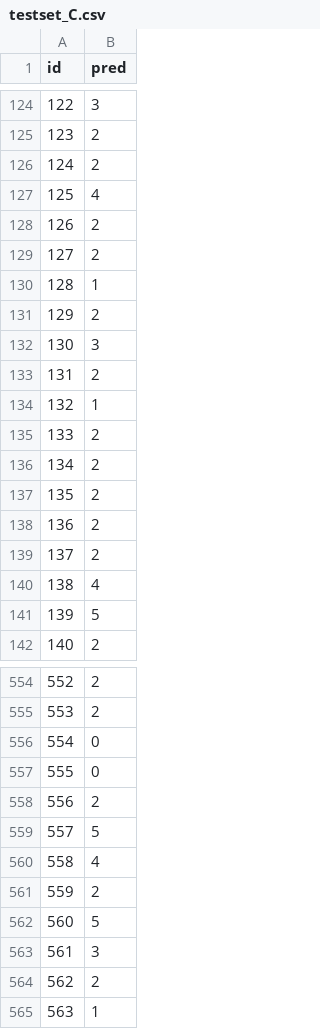
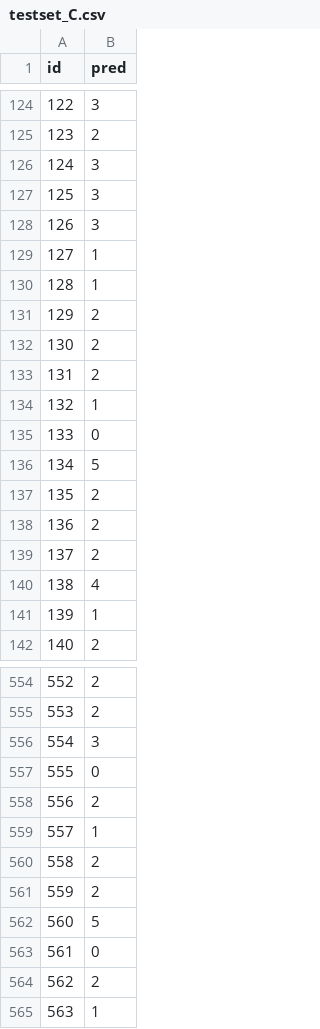
Before and after one commit to GiuseppeFrigeni/DL2025, a CSV file: submission/testset_C.csv, drawn as a sheet; only a part is shown, gaps mark what is left out; the diff covers the shown part only.

```diff
--- a/submission/testset_C.csv
+++ b/submission/testset_C.csv
@@ -125,13 +125,13 @@ id,pred
 123,2
-124,2
-125,4
-126,2
-127,2
+124,3
+125,3
+126,3
+127,1
 128,1
 129,2
-130,3
+130,2
 131,2
 132,1
-133,2
-134,2
+133,0
+134,5
 135,2
@@ -140,3 +140,3 @@ id,pred
 138,4
-139,5
+139,1
 140,2
@@ -555,10 +555,10 @@ id,pred
 553,2
-554,0
+554,3
 555,0
 556,2
-557,5
-558,4
+557,1
+558,2
 559,2
 560,5
-561,3
+561,0
 562,2
```
Also changed, not shown: 126 edited cells elsewhere in this file, submission/testset_A.csv, submission/testset_D.csv, 36 other files.
